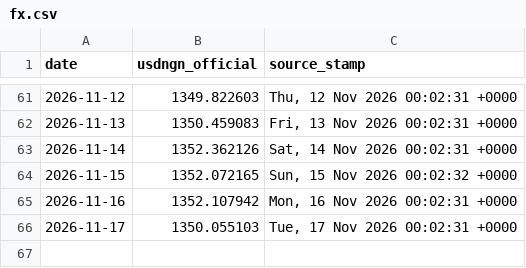
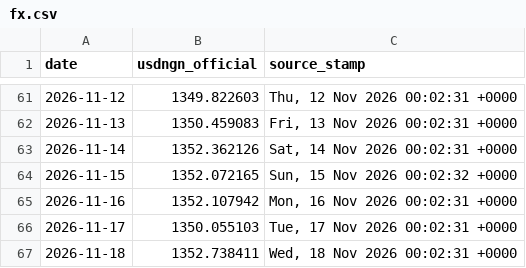
Before and after one commit to PrinceKay145/dangote-ipo-watch, a CSV file: data/fx.csv, drawn as a sheet; only a part is shown, gaps mark what is left out; the diff names each change by its address in the sheet, - before the commit and + after, or states it on an @@ line.

```diff
--- a/data/fx.csv
+++ b/data/fx.csv
+row 67: 2026-11-18 | 1352.738411 | Wed, 18 Nov 2026 00:02:31 +0000
```
Also changed, not shown: data/news_daily.csv, 3 other files.
